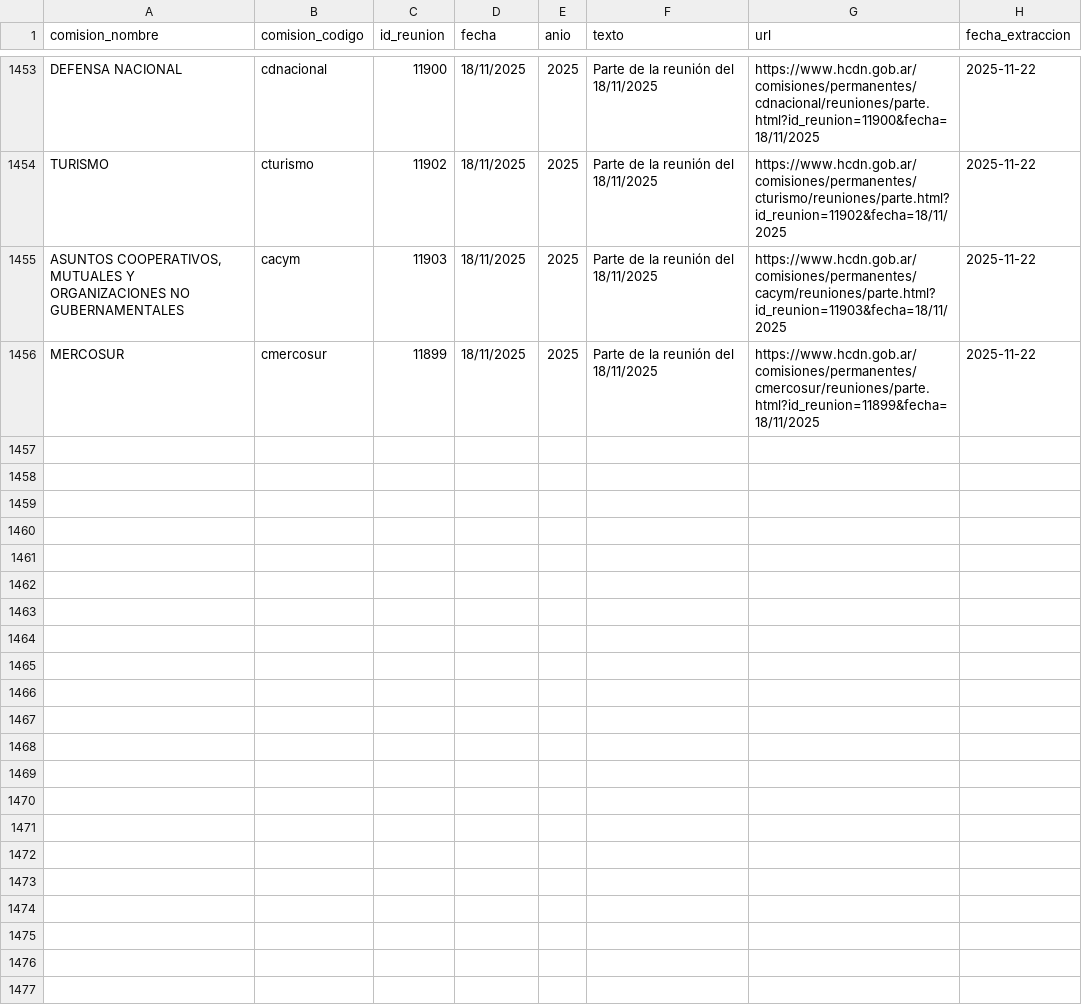
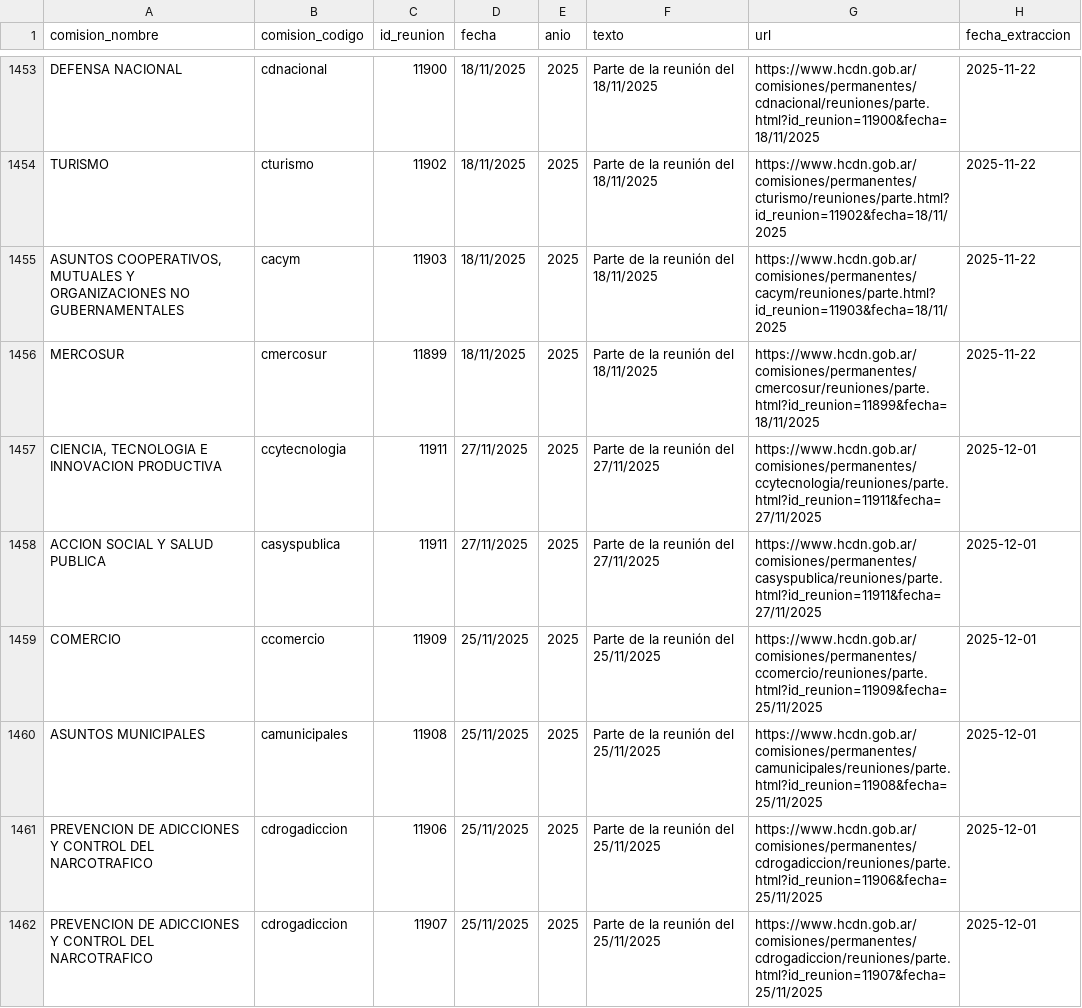
Before and after one commit to rusosnith/ScrapperTown, a CSV file: reuniones_diputados.csv, drawn as a sheet; only a part is shown, gaps mark what is left out.

```diff
--- a/reuniones_diputados.csv
+++ b/reuniones_diputados.csv
@@ -1456 +1456,7 @@ TURISMO,cturismo,11902,18/11/2025,2025,Parte de la reunión del 18/11/2025,https
 MERCOSUR,cmercosur,11899,18/11/2025,2025,Parte de la reunión del 18/11/2025,https://www.hcdn.gob.ar/comisiones/permanentes/cmercosur/reuniones/parte.html?id_reunion=11899&fecha=18/11/2025,2025-11-22
+"CIENCIA, TECNOLOGIA E INNOVACION PRODUCTIVA",ccytecnologia,11911,27/11/2025,2025,Parte de la reunión del 27/11/2025,https://www.hcdn.gob.ar/comisiones/permanentes/ccytecnologia/reuniones/parte.html?id_reunion=11911&fecha=27/11/2025,2025-12-01
+ACCION SOCIAL Y SALUD PUBLICA,casyspublica,11911,27/11/2025,2025,Parte de la reunión del 27/11/2025,https://www.hcdn.gob.ar/comisiones/permanentes/casyspublica/reuniones/parte.html?id_reunion=11911&fecha=27/11/2025,2025-12-01
+COMERCIO,ccomercio,11909,25/11/2025,2025,Parte de la reunión del 25/11/2025,https://www.hcdn.gob.ar/comisiones/permanentes/ccomercio/reuniones/parte.html?id_reunion=11909&fecha=25/11/2025,2025-12-01
+ASUNTOS MUNICIPALES,camunicipales,11908,25/11/2025,2025,Parte de la reunión del 25/11/2025,https://www.hcdn.gob.ar/comisiones/permanentes/camunicipales/reuniones/parte.html?id_reunion=11908&fecha=25/11/2025,2025-12-01
+PREVENCION DE ADICCIONES Y CONTROL DEL NARCOTRAFICO,cdrogadiccion,11906,25/11/2025,2025,Parte de la reunión del 25/11/2025,https://www.hcdn.gob.ar/comisiones/permanentes/cdrogadiccion/reuniones/parte.html?id_reunion=11906&fecha=25/11/2025,2025-12-01
+PREVENCION DE ADICCIONES Y CONTROL DEL NARCOTRAFICO,cdrogadiccion,11907,25/11/2025,2025,Parte de la reunión del 25/11/2025,https://www.hcdn.gob.ar/comisiones/permanentes/cdrogadiccion/reuniones/parte.html?id_reunion=11907&fecha=25/11/2025,2025-12-01
```
Also changed, not shown: comisiones_diputados.csv, integrantes_comisiones.csv.
